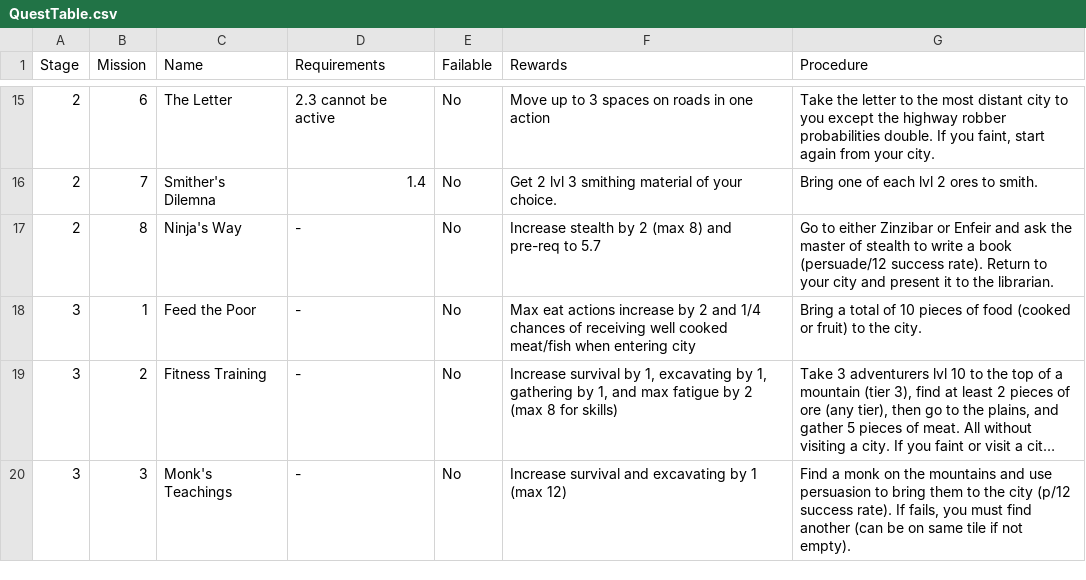
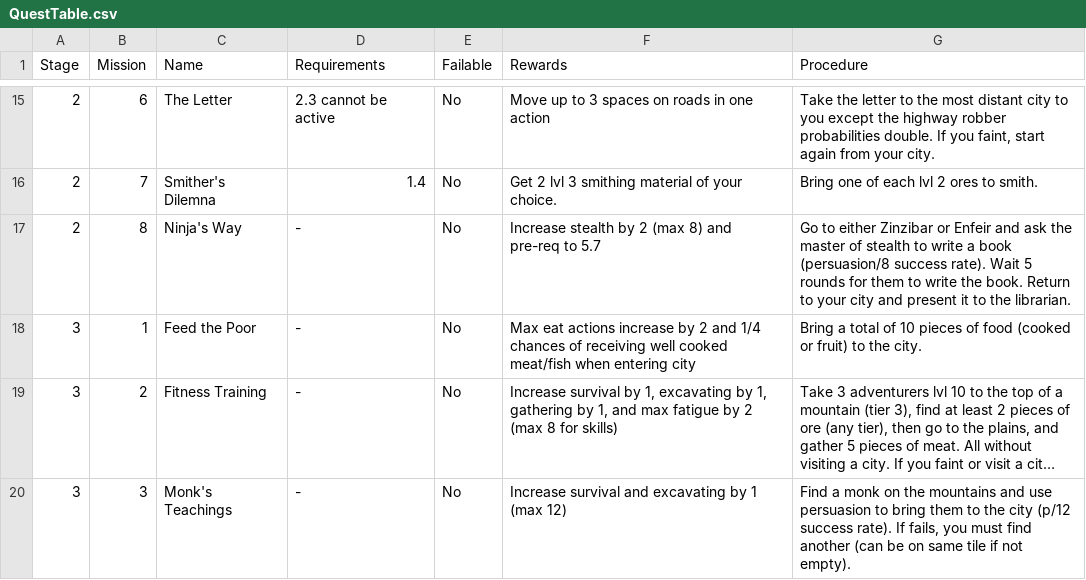
Before and after one commit to Sam7190/Python-Scripts, a CSV file: elementalSword/log/QuestTable.csv, drawn as a sheet; only a part is shown, gaps mark what is left out; long unchanged cells end in ….

```diff
--- a/elementalSword/log/QuestTable.csv
+++ b/elementalSword/log/QuestTable.csv
@@ -16,3 +16,3 @@ Stage,Mission,Name,Requirements,Failable,Rewards,Procedure
 2,7,Smither's Dilemna,1.4,No,Get 2 lvl 3 smithing material of your choice.,Bring one of each lvl 2 ores to smith.
-2,8,Ninja's Way,-,No,Increase stealth by 2 (max 8) and pre-req to 5.7,Go to either Zinzibar or Enfeir and ask the master of stealth to write a book (persuade/12 success rate). Return to your city and present it to the librarian.
+2,8,Ninja's Way,-,No,Increase stealth by 2 (max 8) and pre-req to 5.7,Go to either Zinzibar or Enfeir and ask the master of stealth to write a book (persuasion/8 success rate). Wait 5 rounds for them to write the book. Return to your city and present it to the librarian.
 3,1,Feed the Poor,-,No,Max eat actions increase by 2 and 1/4 chances of receiving well cooked meat/fish when entering city,Bring a total of 10 pieces of food (cooked or fruit) to the city.
```
Also changed, not shown: 1 other file.
